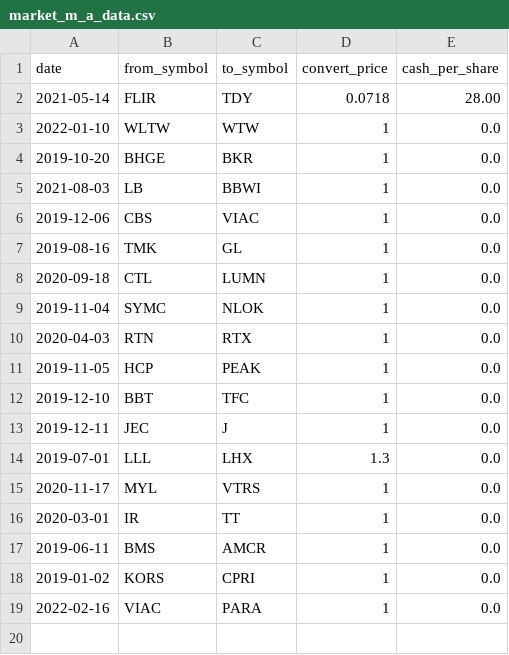
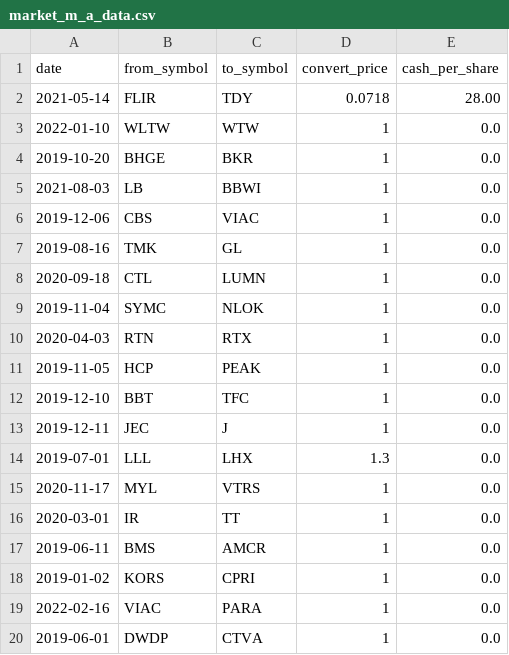
Before and after one commit to amor71/LiuAlgoTrader, a CSV file: database/market_m_a_data.csv, drawn as a sheet; the diff names each change by its address in the sheet, - before the commit and + after, or states it on an @@ line.

Commit message:
more data + bug-fix

```diff
--- a/database/market_m_a_data.csv
+++ b/database/market_m_a_data.csv
+row 20: 2019-06-01 | DWDP | CTVA | 1 | 0.0
```
Also changed, not shown: 2 other files.
